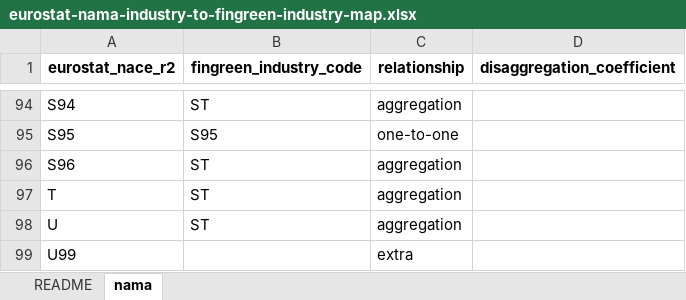
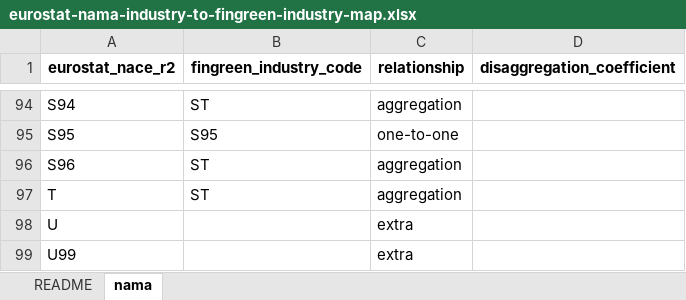
Before and after one commit to sisu-fingreen/fingreen-data, an Excel workbook: source-data/mappings/eurostat-nama-industry-to-fingreen-industry-map.xlsx, sheet nama, drawn as a sheet; only a part is shown, gaps mark what is left out; values as stored, in another font and other column widths than the file's, no borders; the diff names each change by its address in the sheet, - before the commit and + after, or states it on an @@ line.

Commit message:
Update mapping tables with U removed, add missing mapping tables

```diff
--- a/source-data/mappings/eurostat-nama-industry-to-fingreen-industry-map.xlsx (sheet nama)
+++ b/source-data/mappings/eurostat-nama-industry-to-fingreen-industry-map.xlsx (sheet nama)
-B98 (fingreen_industry_code): ST
+B98 (fingreen_industry_code): (empty)
-C98 (relationship): aggregation
+C98 (relationship): extra
```
Also changed, not shown: source-data/mappings/eurostat-io-industry-to-fingreen-industry-map.xlsx, 3 other files.
